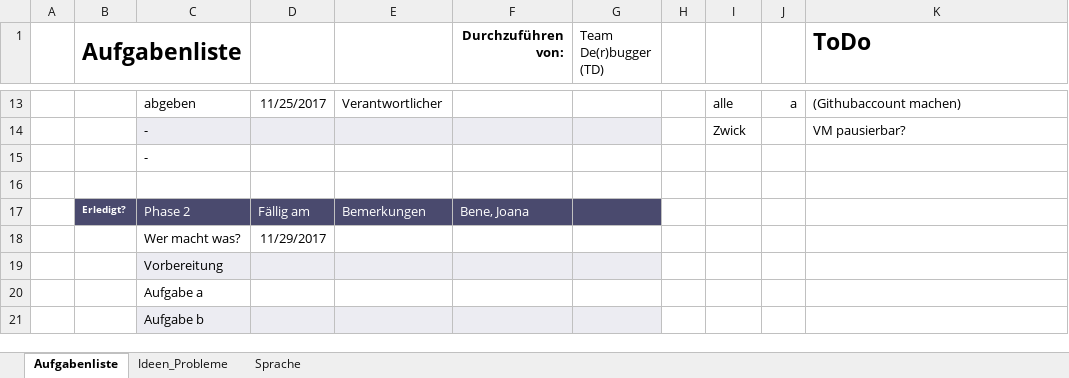
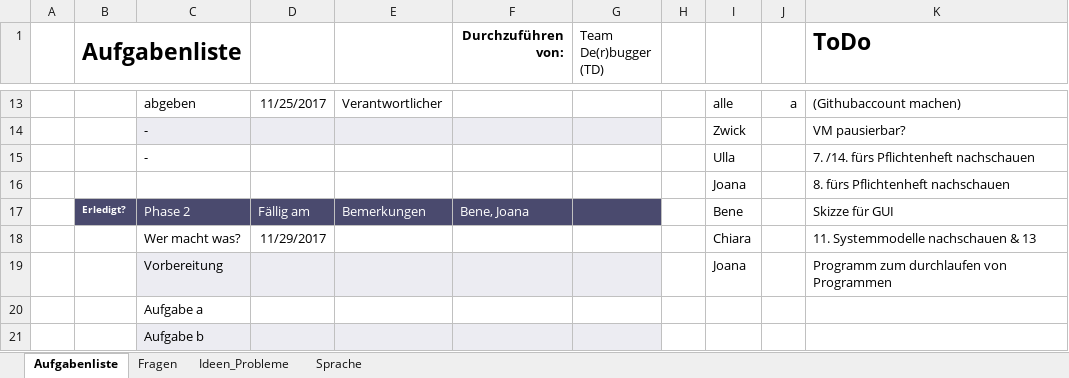
Before and after one commit to JoanaP1997/PSE, an Excel workbook: Aufgabenliste für Projekte1.xlsx, sheet Aufgabenliste, drawn as a sheet; only a part is shown, gaps mark what is left out; values as stored, in another font and other column widths than the file's, no borders; removed rows and columns are numbered as before the commit, all else as after; the diff names each change by its address in the sheet, - before the commit and + after, or states it on an @@ line.

Commit message:
Aufgabenliste und Fragen geändert

```diff
--- a/Aufgabenliste für Projekte1.xlsx (sheet Aufgabenliste)
+++ b/Aufgabenliste für Projekte1.xlsx (sheet Aufgabenliste)
+sheet tab: Fragen
-row 15:  |  | -
-row 15: (empty)
+row 15:  |  | - |  |  |  |  |  | Ulla |  | 7. /14. fürs Pflichtenheft nachschauen
+row 16:  |  |  |  |  |  |  |  | Joana |  | 8. fürs Pflichtenheft nachschauen
-I17: (empty)
+I17: Bene
-K17 (ToDo): (empty)
+K17 (ToDo): Skizze für GUI
-I18: (empty)
+I18: Chiara
-K18 (ToDo): (empty)
+K18 (ToDo): 11. Systemmodelle nachschauen & 13
-row 19:  |  | Vorbereitung
+row 19:  |  | Vorbereitung |  |  |  |  |  | Joana |  | Programm zum durchlaufen von Programmen
```
